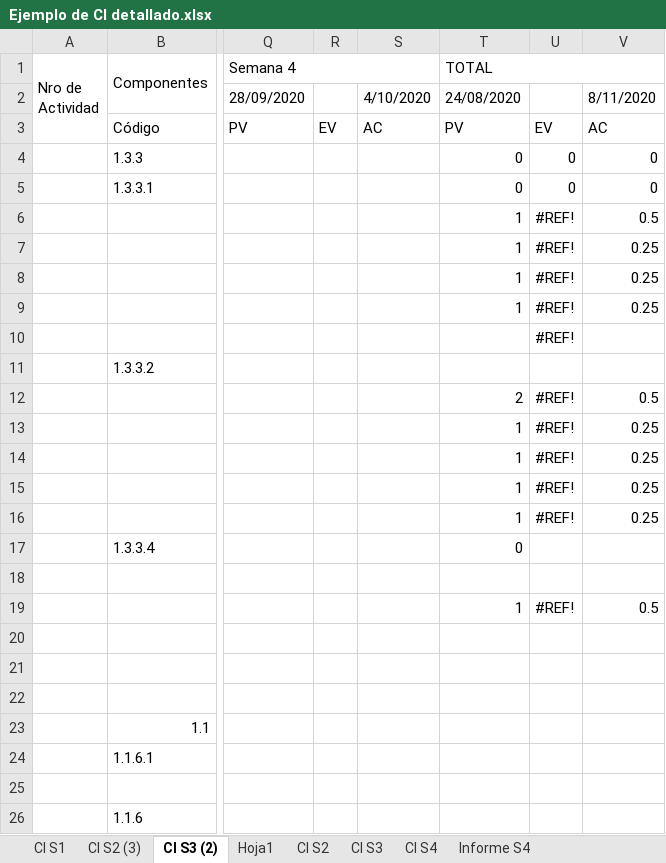
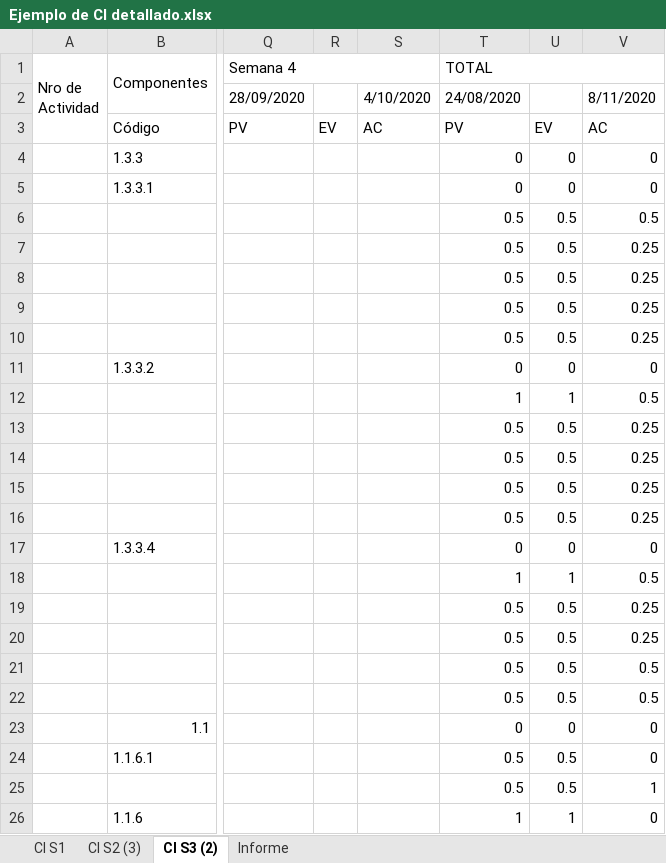
Before and after one commit to FrancoBorsani/Ecommerce-Sports, an Excel workbook: Ejemplo de CI detallado.xlsx, sheet CI S3 (2), drawn as a sheet; only a part is shown, gaps mark what is left out; values as stored, in another font and other column widths than the file's, no cell formats; charts and pictures not drawn; the diff covers the shown part only; the diff names each change by its address in the sheet, - before the commit and + after, or states it on an @@ line.

```diff
--- a/Ejemplo de CI detallado.xlsx (sheet CI S3 (2))
+++ b/Ejemplo de CI detallado.xlsx (sheet CI S3 (2))
-sheet tab: Hoja1
-sheet tab: CI S2
-sheet tab: CI S3
-sheet tab: CI S4
-sheet tab: Informe S4
+sheet tab: Informe
-T6:T9 (TOTAL): 1
+T6:T9 (TOTAL): 0.5
-U6:U10: #REF!
+U6:U10: 0.5
-T10 (TOTAL): (empty)
+T10 (TOTAL): 0.5
-V10: (empty)
+V10: 0.25
-T11 (TOTAL): (empty)
+T11 (TOTAL): 0
-U11: (empty)
+U11: 0
-V11: (empty)
+V11: 0
-T12 (TOTAL): 2
+T12 (TOTAL): 1
-U12: #REF!
+U12: 1
-T13:T16 (TOTAL): 1
+T13:T16 (TOTAL): 0.5
-U13:U16: #REF!
+U13:U16: 0.5
-U17: (empty)
+U17: 0
-V17: (empty)
+V17: 0
-T18 (TOTAL): (empty)
+T18 (TOTAL): 1
-U18: (empty)
+U18: 1
-V18: (empty)
+V18: 0.5
-T19 (TOTAL): 1
+T19 (TOTAL): 0.5
-U19: #REF!
+U19: 0.5
-V19: 0.5
+V19: 0.25
-T20:T22 (TOTAL): (empty)
+T20:T22 (TOTAL): 0.5
-U20:U22: (empty)
+U20:U22: 0.5
-V20: (empty)
+V20: 0.25
-V21:V22: (empty)
+V21:V22: 0.5
-T23 (TOTAL): (empty)
+T23 (TOTAL): 0
-U23: (empty)
+U23: 0
-V23:V24: (empty)
+V23:V24: 0
-T24:T25 (TOTAL): (empty)
+T24:T25 (TOTAL): 0.5
-U24:U25: (empty)
+U24:U25: 0.5
-V25: (empty)
+V25: 1
-T26 (TOTAL): (empty)
+T26 (TOTAL): 1
-U26: (empty)
+U26: 1
-V26: (empty)
+V26: 0
```
Also changed, not shown: 10 added rows, 4 removed rows, 199 edited cells and merged cells elsewhere in this sheet, sheet CI S2 (3), sheet CI S1, cell formats, formulas that keep their value, charts or pictures.
